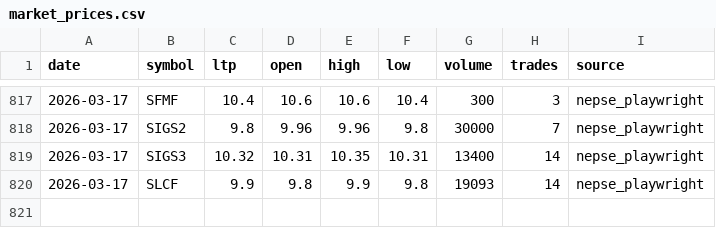
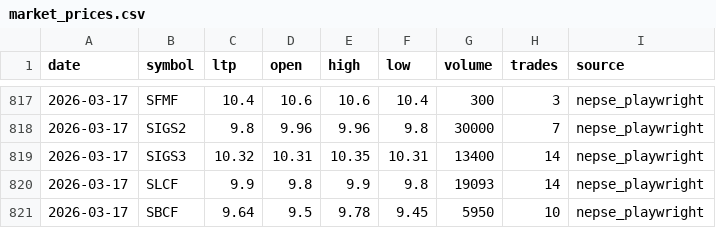
Before and after one commit to Uknowme-h/nepal-mf-quant, a CSV file: data/raw/market_prices.csv, drawn as a sheet; only a part is shown, gaps mark what is left out; the diff names each change by its address in the sheet, - before the commit and + after, or states it on an @@ line.

```diff
--- a/data/raw/market_prices.csv
+++ b/data/raw/market_prices.csv
+row 821: 2026-03-17 | SBCF | 9.64 | 9.5 | 9.78 | 9.45 | 5950 | 10 | nepse_playwright
```
Also changed, not shown: data/processed/mf_daily_snapshot.csv, data/processed/mf_decision_table.csv, 8 other files.
